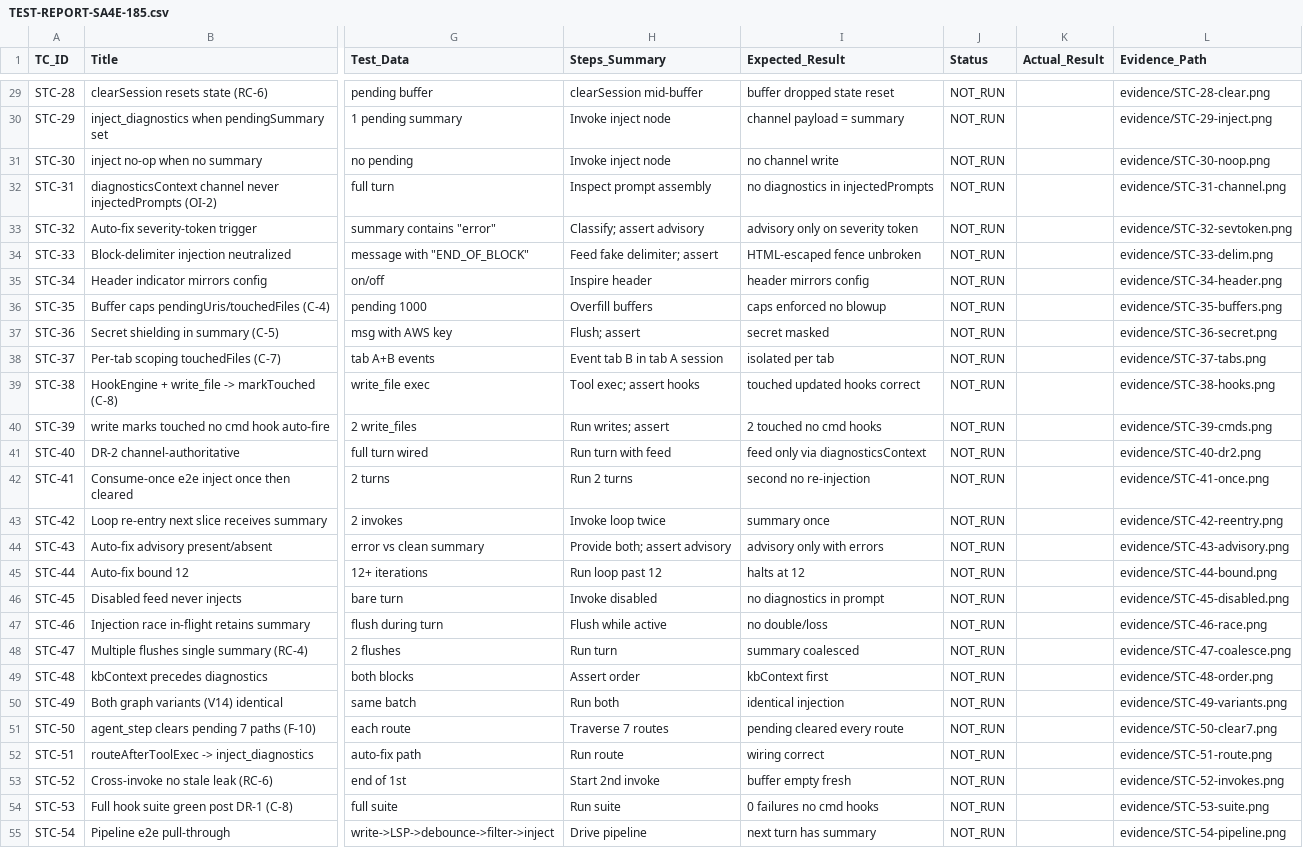
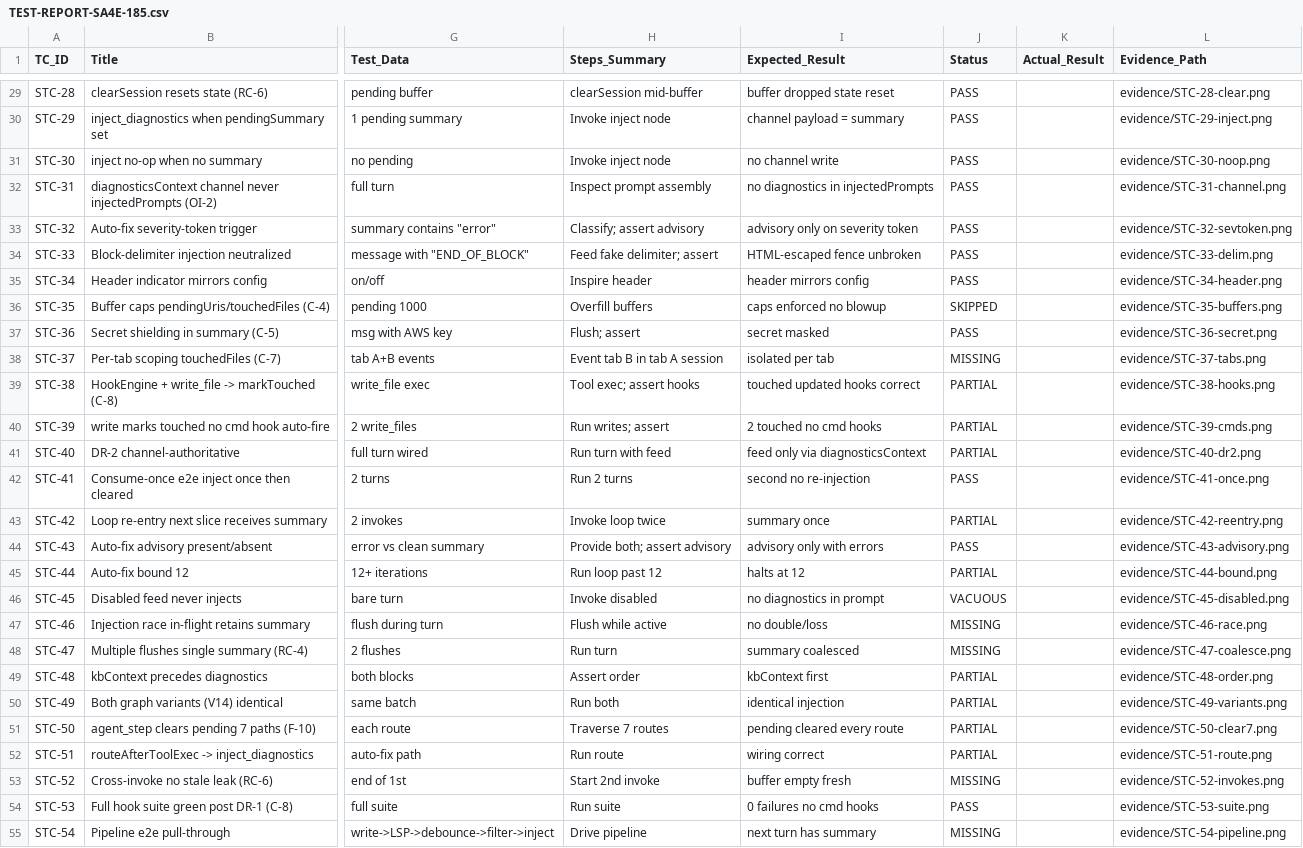
Before and after one commit to TranHoang1/SDLC-Agents-4-Enteprise, a CSV file: documents/SA4E-185/TEST-REPORT-SA4E-185.csv, drawn as a sheet; only a part is shown, gaps mark what is left out; the diff covers the shown part only; the diff names each change by its address in the sheet, - before the commit and + after, or states it on an @@ line.

```diff
--- a/documents/SA4E-185/TEST-REPORT-SA4E-185.csv
+++ b/documents/SA4E-185/TEST-REPORT-SA4E-185.csv
-J29:J35 (Status): NOT_RUN
+J29:J35 (Status): PASS
-J36 (Status): NOT_RUN
+J36 (Status): SKIPPED
-J37 (Status): NOT_RUN
+J37 (Status): PASS
-J38 (Status): NOT_RUN
+J38 (Status): MISSING
-J39:J41 (Status): NOT_RUN
+J39:J41 (Status): PARTIAL
-J42 (Status): NOT_RUN
+J42 (Status): PASS
-J43 (Status): NOT_RUN
+J43 (Status): PARTIAL
-J44 (Status): NOT_RUN
+J44 (Status): PASS
-J45 (Status): NOT_RUN
+J45 (Status): PARTIAL
-J46 (Status): NOT_RUN
+J46 (Status): VACUOUS
-J47:J48 (Status): NOT_RUN
+J47:J48 (Status): MISSING
-J49:J52 (Status): NOT_RUN
+J49:J52 (Status): PARTIAL
-J53 (Status): NOT_RUN
+J53 (Status): MISSING
-J54 (Status): NOT_RUN
+J54 (Status): PASS
-J55 (Status): NOT_RUN
+J55 (Status): MISSING
```
Also changed, not shown: 44 edited cells elsewhere in this file, 31 other files.
